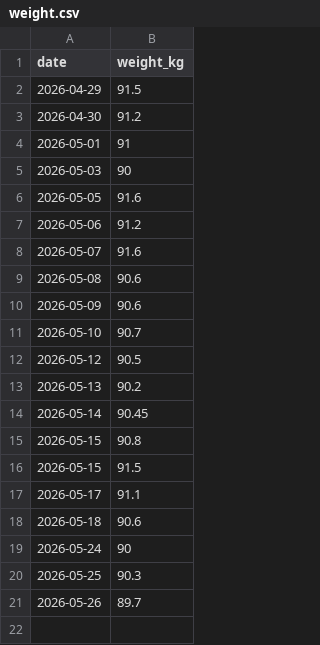
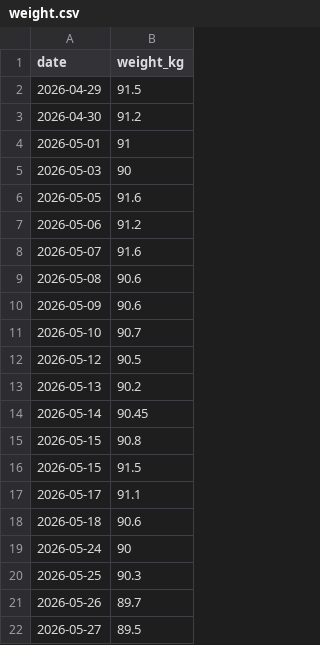
Before and after one commit to ben-davidson-6/liftlog, a CSV file: data/weight.csv, drawn as a sheet; the diff names each change by its address in the sheet, - before the commit and + after, or states it on an @@ line.

Commit message:
log weight 2026-05-27

```diff
--- a/data/weight.csv
+++ b/data/weight.csv
+row 22: 2026-05-27 | 89.5
```
